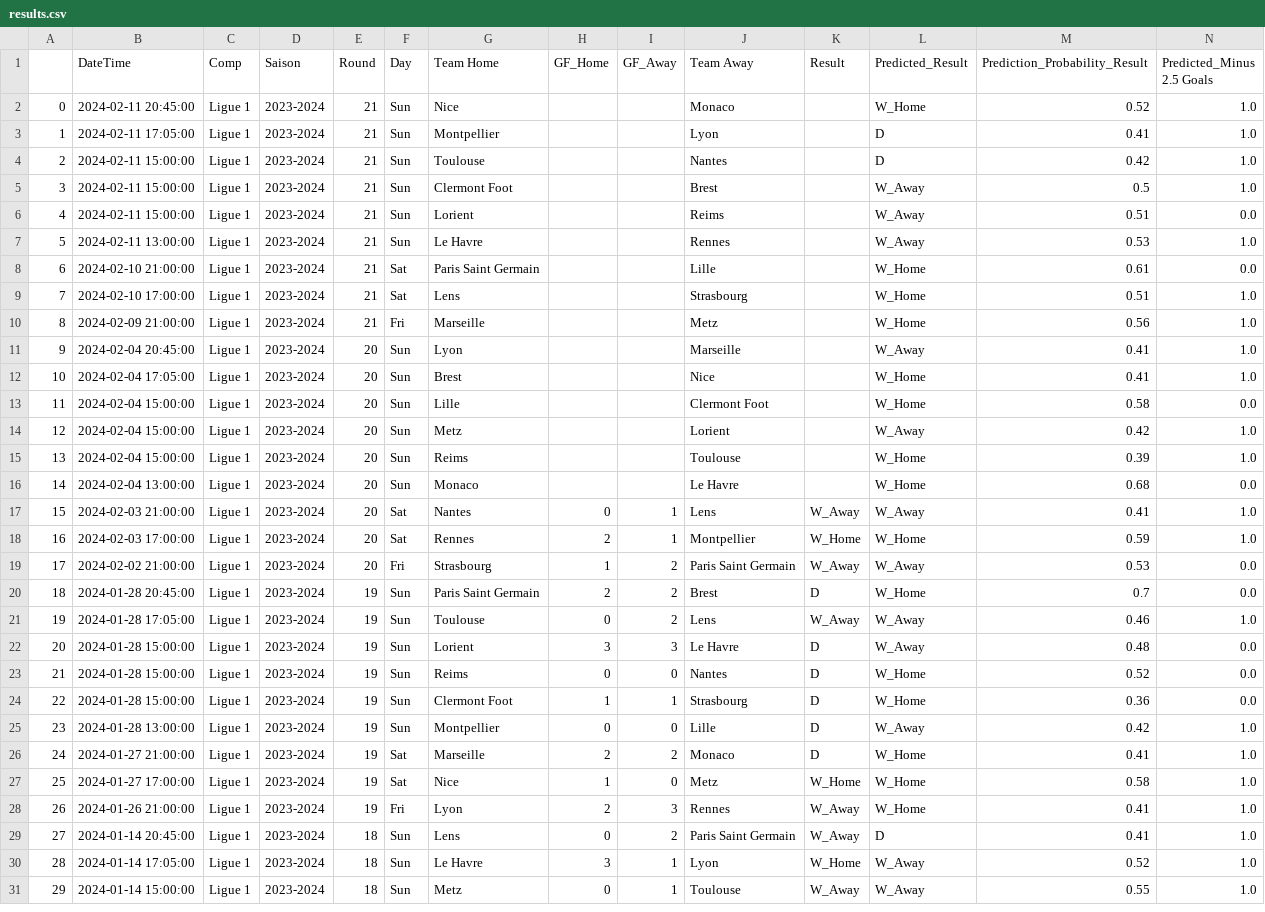
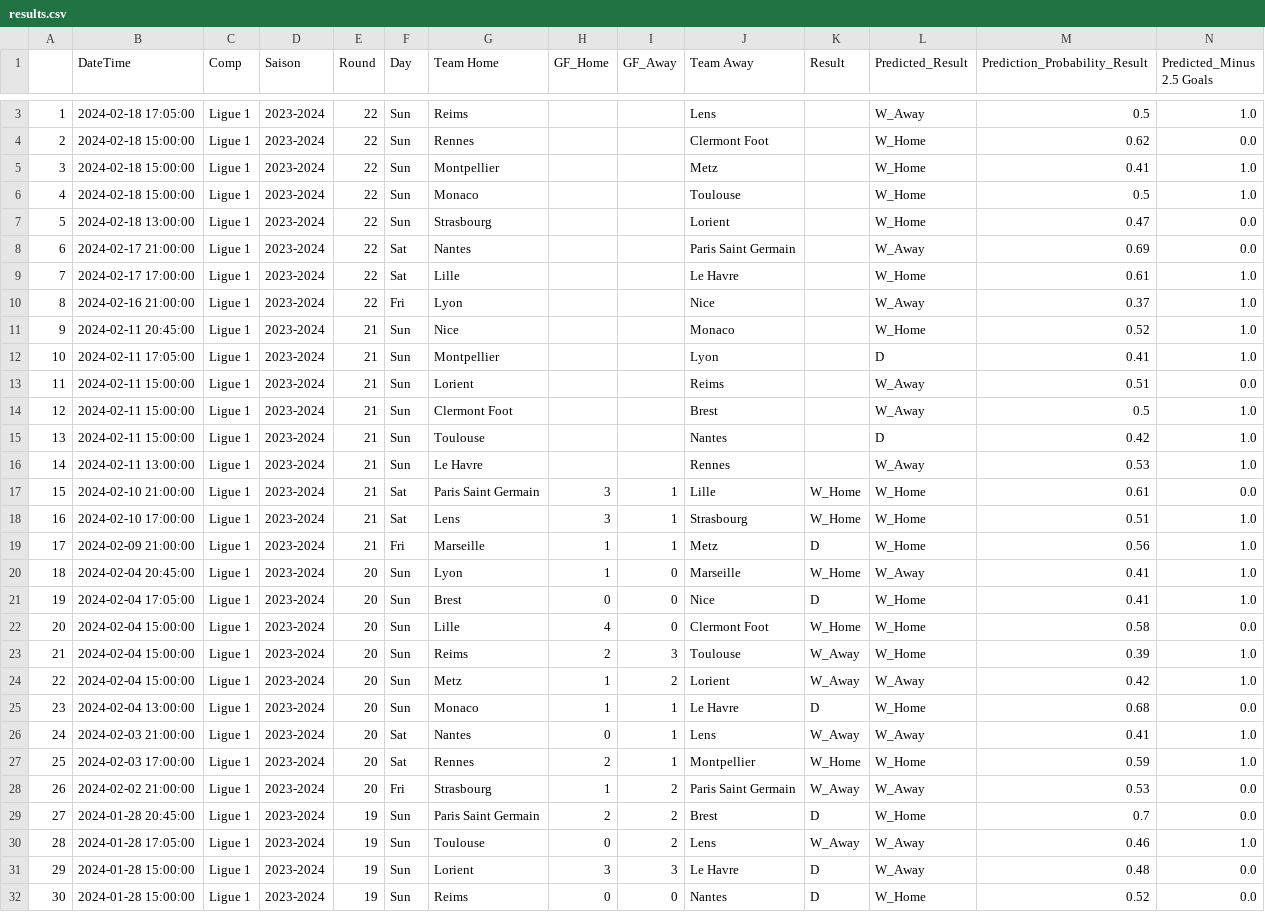
Before and after one commit to alexandreviard/Ligue1Predictor, a CSV file: Database/results.csv, drawn as a sheet; only a part is shown, gaps mark what is left out; the shorter side is filled out with more unchanged rows; removed rows and columns are numbered as before the commit, all else as after; rows hold the shown columns only; the diff covers the shown part only; the diff names each change by its address in the sheet, - before the commit and + after, or states it on an @@ line.

Commit message:
Automated data update

```diff
--- a/Database/results.csv
+++ b/Database/results.csv
+row 3: 1 | 2024-02-18 17:05:00 | Ligue 1 | 2023-2024 | 22 | Sun | Reims |  |  | Lens |  | W_Away | 0.5 | 1.0
+row 4: 2 | 2024-02-18 15:00:00 | Ligue 1 | 2023-2024 | 22 | Sun | Rennes |  |  | Clermont Foot |  | W_Home | 0.62 | 0.0
+row 5: 3 | 2024-02-18 15:00:00 | Ligue 1 | 2023-2024 | 22 | Sun | Montpellier |  |  | Metz |  | W_Home | 0.41 | 1.0
+row 6: 4 | 2024-02-18 15:00:00 | Ligue 1 | 2023-2024 | 22 | Sun | Monaco |  |  | Toulouse |  | W_Home | 0.5 | 1.0
+row 7: 5 | 2024-02-18 13:00:00 | Ligue 1 | 2023-2024 | 22 | Sun | Strasbourg |  |  | Lorient |  | W_Home | 0.47 | 0.0
+row 8: 6 | 2024-02-17 21:00:00 | Ligue 1 | 2023-2024 | 22 | Sat | Nantes |  |  | Paris Saint Germain |  | W_Away | 0.69 | 0.0
+row 9: 7 | 2024-02-17 17:00:00 | Ligue 1 | 2023-2024 | 22 | Sat | Lille |  |  | Le Havre |  | W_Home | 0.61 | 1.0
+row 10: 8 | 2024-02-16 21:00:00 | Ligue 1 | 2023-2024 | 22 | Fri | Lyon |  |  | Nice |  | W_Away | 0.37 | 1.0
@@ column A renumbered between rows 11 and 54 @@
@@ row 6 moved to row 13: 11 @@
@@ row 5 moved to row 14: 12 @@
-H17:H18 (GF_Home): (empty)
+H17:H18 (GF_Home): 3
-I17:I19 (GF_Away): (empty)
+I17:I19 (GF_Away): 1
-K17:K18 (Result): (empty)
+K17:K18 (Result): W_Home
-H19:H20 (GF_Home): (empty)
+H19:H20 (GF_Home): 1
-K19 (Result): (empty)
+K19 (Result): D
-I20:I22 (GF_Away): (empty)
+I20:I22 (GF_Away): 0
-K20 (Result): (empty)
+K20 (Result): W_Home
-H21 (GF_Home): (empty)
+H21 (GF_Home): 0
-K21 (Result): (empty)
+K21 (Result): D
-H22 (GF_Home): (empty)
+H22 (GF_Home): 4
-K22 (Result): (empty)
+K22 (Result): W_Home
-row 14: 12 | 2024-02-04 15:00:00 | Ligue 1 | 2023-2024 | 20 | Sun | Metz |  |  | Lorient |  | W_Away | 0.42 | 1.0
-H23 (GF_Home): (empty)
+H23 (GF_Home): 2
-I23 (GF_Away): (empty)
+I23 (GF_Away): 3
-K23 (Result): (empty)
+K23 (Result): W_Away
+row 24: 22 | 2024-02-04 15:00:00 | Ligue 1 | 2023-2024 | 20 | Sun | Metz | 1 | 2 | Lorient | W_Away | W_Away | 0.42 | 1.0
-H25 (GF_Home): (empty)
+H25 (GF_Home): 1
-I25 (GF_Away): (empty)
+I25 (GF_Away): 1
-K25 (Result): (empty)
+K25 (Result): D
```
Also changed, not shown: 1 added row and 8 moved rows elsewhere in this file, 1 other file.
